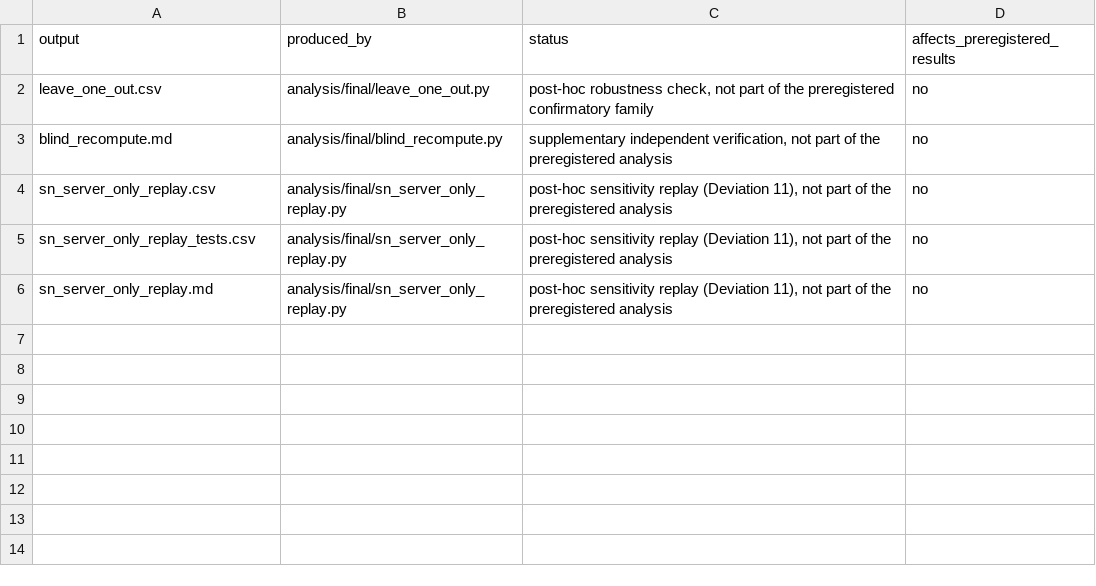
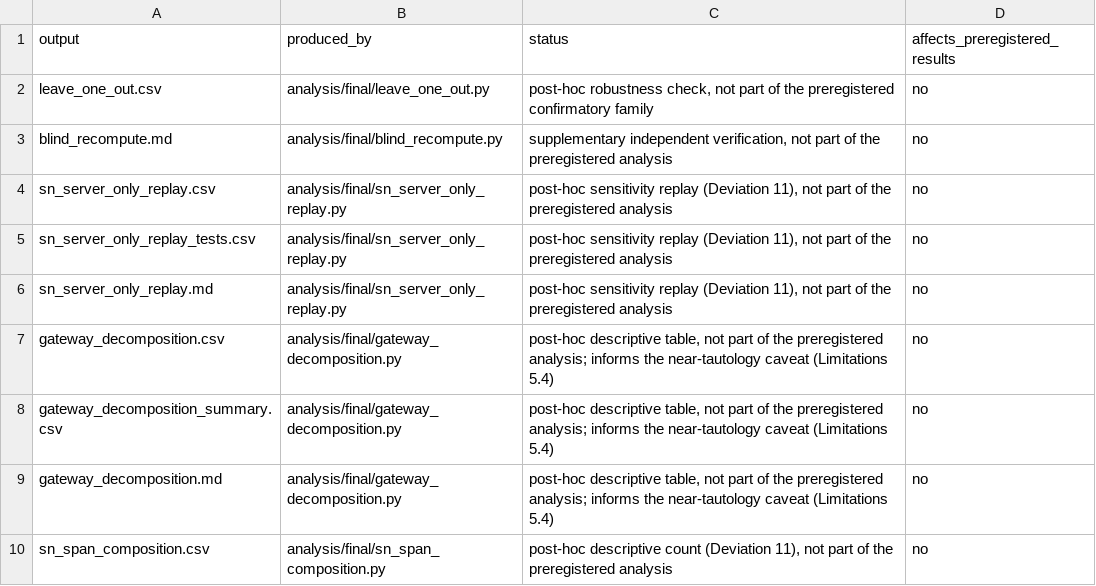
Before and after one commit to Daxx133-bot/proj-1-updated, a CSV file: analysis/final/supplementary_index.csv, drawn as a sheet.

```diff
--- a/analysis/final/supplementary_index.csv
+++ b/analysis/final/supplementary_index.csv
@@ -6 +6,5 @@ sn_server_only_replay_tests.csv,analysis/final/sn_server_only_replay.py,"post-ho
 sn_server_only_replay.md,analysis/final/sn_server_only_replay.py,"post-hoc sensitivity replay (Deviation 11), not part of the preregistered analysis",no
+gateway_decomposition.csv,analysis/final/gateway_decomposition.py,"post-hoc descriptive table, not part of the preregistered analysis; informs the near-tautology caveat (Limitations 5.4)",no
+gateway_decomposition_summary.csv,analysis/final/gateway_decomposition.py,"post-hoc descriptive table, not part of the preregistered analysis; informs the near-tautology caveat (Limitations 5.4)",no
+gateway_decomposition.md,analysis/final/gateway_decomposition.py,"post-hoc descriptive table, not part of the preregistered analysis; informs the near-tautology caveat (Limitations 5.4)",no
+sn_span_composition.csv,analysis/final/sn_span_composition.py,"post-hoc descriptive count (Deviation 11), not part of the preregistered analysis",no
```
Also changed, not shown: paper/INDEX.csv, 21 other files.
